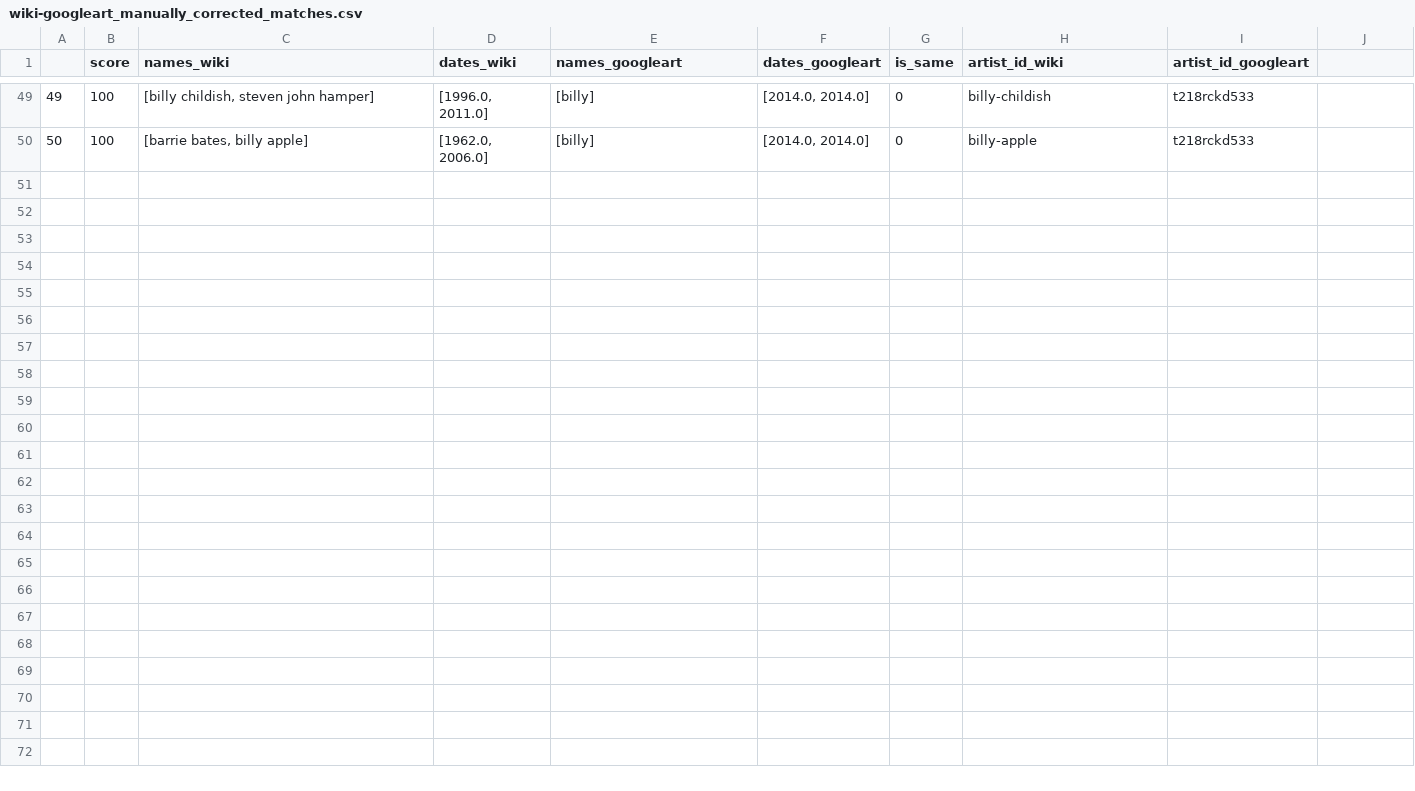
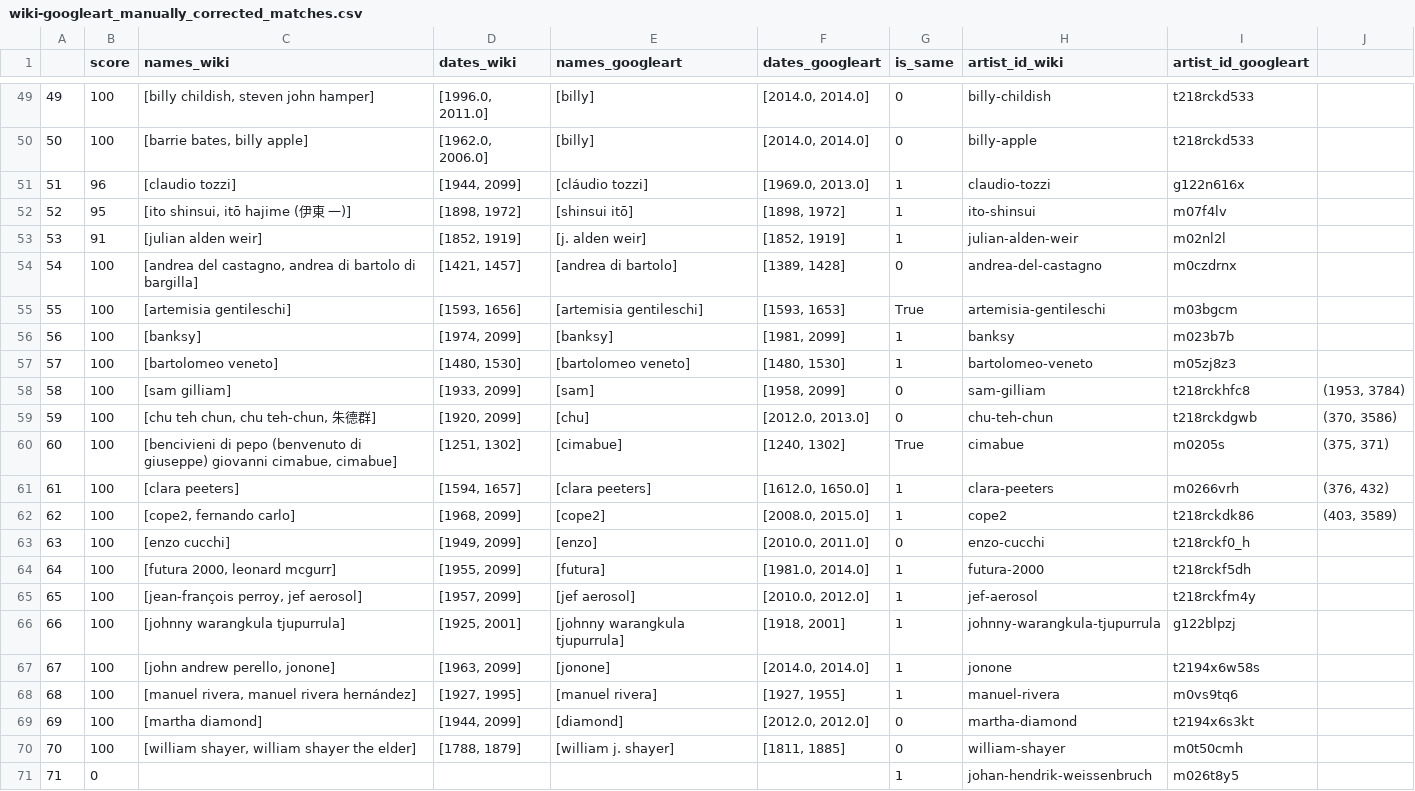
Before and after one commit to asanakoy/dataset_merger, a CSV file: aggregated/wiki-googleart_manually_corrected_matches.csv, drawn as a sheet; only a part is shown, gaps mark what is left out; the diff names each change by its address in the sheet, - before the commit and + after, or states it on an @@ line.

```diff
--- a/aggregated/wiki-googleart_manually_corrected_matches.csv
+++ b/aggregated/wiki-googleart_manually_corrected_matches.csv
+row 51: 51 | 96 | [claudio tozzi] | [1944, 2099] | [cláudio tozzi] | [1969.0, 2013.0] | 1 | claudio-tozzi | g122n616x
+row 52: 52 | 95 | [ito shinsui, itō hajime (伊東 一)] | [1898, 1972] | [shinsui itō] | [1898, 1972] | 1 | ito-shinsui | m07f4lv
+row 53: 53 | 91 | [julian alden weir] | [1852, 1919] | [j. alden weir] | [1852, 1919] | 1 | julian-alden-weir | m02nl2l
+row 54: 54 | 100 | [andrea del castagno, andrea di bartolo di bargilla] | [1421, 1457] | [andrea di bartolo] | [1389, 1428] | 0 | andrea-del-castagno | m0czdrnx
+row 55: 55 | 100 | [artemisia gentileschi] | [1593, 1656] | [artemisia gentileschi] | [1593, 1653] | True | artemisia-gentileschi | m03bgcm
+row 56: 56 | 100 | [banksy] | [1974, 2099] | [banksy] | [1981, 2099] | 1 | banksy | m023b7b
+row 57: 57 | 100 | [bartolomeo veneto] | [1480, 1530] | [bartolomeo veneto] | [1480, 1530] | 1 | bartolomeo-veneto | m05zj8z3
+row 58: 58 | 100 | [sam gilliam] | [1933, 2099] | [sam] | [1958, 2099] | 0 | sam-gilliam | t218rckhfc8 | (1953, 3784)
+row 59: 59 | 100 | [chu teh chun, chu teh-chun, 朱德群] | [1920, 2099] | [chu] | [2012.0, 2013.0] | 0 | chu-teh-chun | t218rckdgwb | (370, 3586)
+row 60: 60 | 100 | [bencivieni di pepo (benvenuto di giuseppe) giovanni cimabue, cimabue] | [1251, 1302] | [cimabue] | [1240, 1302] | True | cimabue | m0205s | (375, 371)
+row 61: 61 | 100 | [clara peeters] | [1594, 1657] | [clara peeters] | [1612.0, 1650.0] | 1 | clara-peeters | m0266vrh | (376, 432)
+row 62: 62 | 100 | [cope2, fernando carlo] | [1968, 2099] | [cope2] | [2008.0, 2015.0] | 1 | cope2 | t218rckdk86 | (403, 3589)
+row 63: 63 | 100 | [enzo cucchi] | [1949, 2099] | [enzo] | [2010.0, 2011.0] | 0 | enzo-cucchi | t218rckf0_h
+row 64: 64 | 100 | [futura 2000, leonard mcgurr] | [1955, 2099] | [futura] | [1981.0, 2014.0] | 1 | futura-2000 | t218rckf5dh
+row 65: 65 | 100 | [jean-françois perroy, jef aerosol] | [1957, 2099] | [jef aerosol] | [2010.0, 2012.0] | 1 | jef-aerosol | t218rckfm4y
+row 66: 66 | 100 | [johnny warangkula tjupurrula] | [1925, 2001] | [johnny warangkula tjupurrula] | [1918, 2001] | 1 | johnny-warangkula-tjupurrula | g122blpzj
+row 67: 67 | 100 | [john andrew perello, jonone] | [1963, 2099] | [jonone] | [2014.0, 2014.0] | 1 | jonone | t2194x6w58s
+row 68: 68 | 100 | [manuel rivera, manuel rivera hernández] | [1927, 1995] | [manuel rivera] | [1927, 1955] | 1 | manuel-rivera | m0vs9tq6
+row 69: 69 | 100 | [martha diamond] | [1944, 2099] | [diamond] | [2012.0, 2012.0] | 0 | martha-diamond | t2194x6s3kt
+row 70: 70 | 100 | [william shayer, william shayer the elder] | [1788, 1879] | [william j. shayer] | [1811, 1885] | 0 | william-shayer | m0t50cmh
+row 71: 71 | 0 |  |  |  |  | 1 | johan-hendrik-weissenbruch | m026t8y5
```
Also changed, not shown: aggregated/wga-artuk_manually_corrected_matches.csv, 1 other file.
